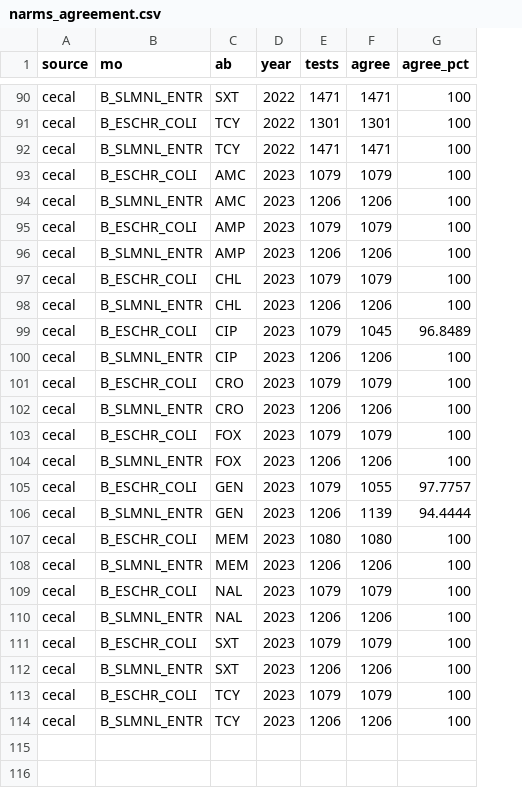
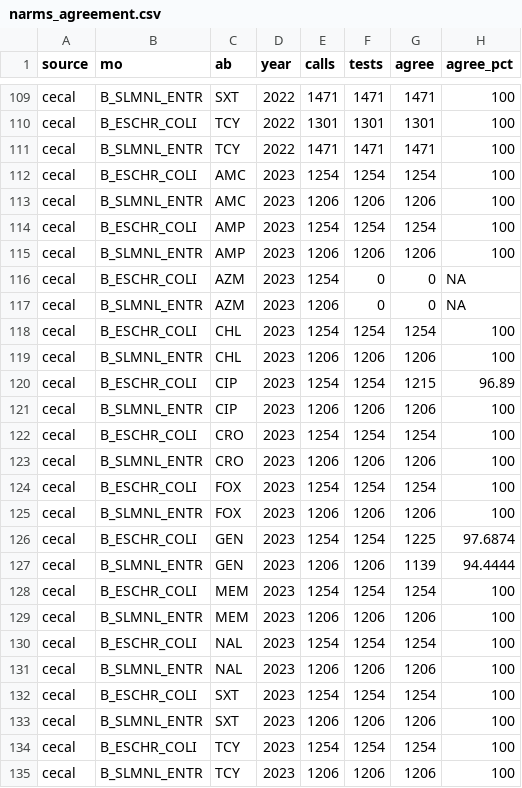
Before and after one commit to FerrumSL/breakpoint-drift, a CSV file: results/narms_agreement.csv, drawn as a sheet; only a part is shown, gaps mark what is left out; addresses are those after the commit; the diff covers the shown part only; the diff names each change by its address in the sheet, - before the commit and + after, or states it on an @@ line.

```diff
--- a/results/narms_agreement.csv
+++ b/results/narms_agreement.csv
+column E (calls), rows 109-115: 1471 | 1301 | 1471 | 1254 | 1206 | 1254 | 1206; rows 118-135: 1254 | 1206 | 1254 | 1206 | 1254 | 1206 | 1254 | 1206 | 1254 | 1206 | 1254 | 1206 | 1254 | 1206 | 1254 | 1206 | 1254 | 1206
-F112 (tests): 1079
+F112 (tests): 1254
-G112 (agree): 1079
+G112 (agree): 1254
-F114 (tests): 1079
+F114 (tests): 1254
-G114 (agree): 1079
+G114 (agree): 1254
+row 116: cecal | B_ESCHR_COLI | AZM | 2023 | 1254 | 0 | 0 | NA
+row 117: cecal | B_SLMNL_ENTR | AZM | 2023 | 1206 | 0 | 0 | NA
-F118 (tests): 1079
+F118 (tests): 1254
-G118 (agree): 1079
+G118 (agree): 1254
-F120 (tests): 1079
+F120 (tests): 1254
-G120 (agree): 1045
+G120 (agree): 1215
-H120 (agree_pct): 96.8489
+H120 (agree_pct): 96.89
-F122 (tests): 1079
+F122 (tests): 1254
-G122 (agree): 1079
+G122 (agree): 1254
-F124 (tests): 1079
+F124 (tests): 1254
-G124 (agree): 1079
+G124 (agree): 1254
-F126 (tests): 1079
+F126 (tests): 1254
-G126 (agree): 1055
+G126 (agree): 1225
-H126 (agree_pct): 97.7757
+H126 (agree_pct): 97.6874
-F128 (tests): 1080
+F128 (tests): 1254
-G128 (agree): 1080
+G128 (agree): 1254
-F130 (tests): 1079
+F130 (tests): 1254
-G130 (agree): 1079
+G130 (agree): 1254
-F132 (tests): 1079
+F132 (tests): 1254
-G132 (agree): 1079
+G132 (agree): 1254
-F134 (tests): 1079
+F134 (tests): 1254
-G134 (agree): 1079
+G134 (agree): 1254
```
Also changed, not shown: 19 added rows and 2 edited cells elsewhere in this file, results/narms_editions.csv, results/narms_mic_shift.csv, 56 other files.
